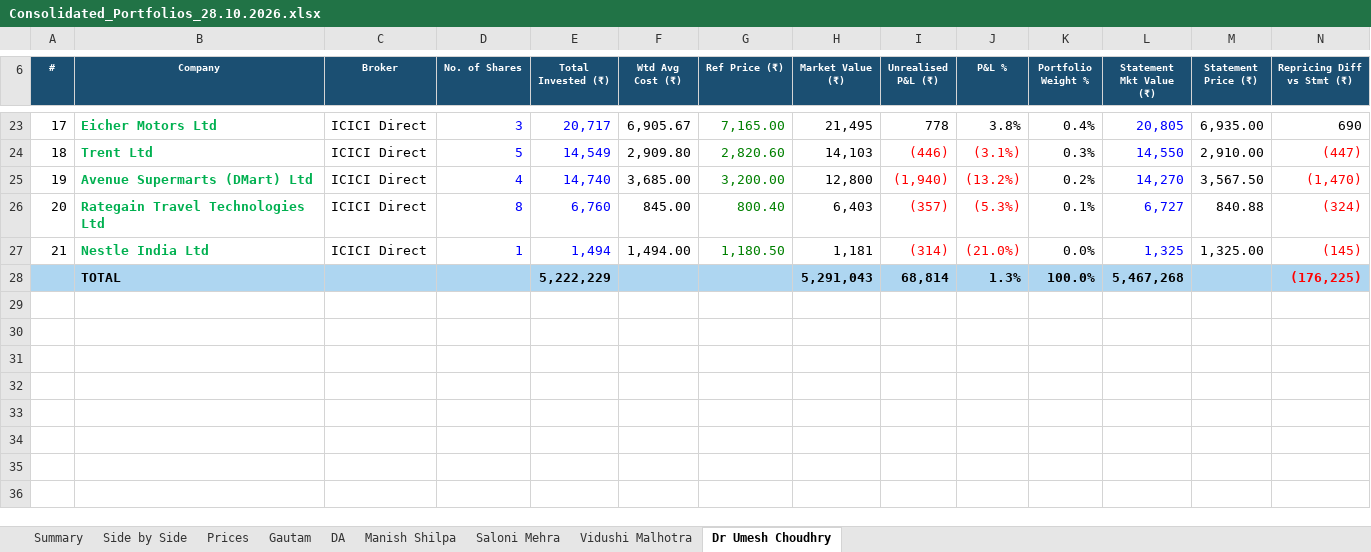
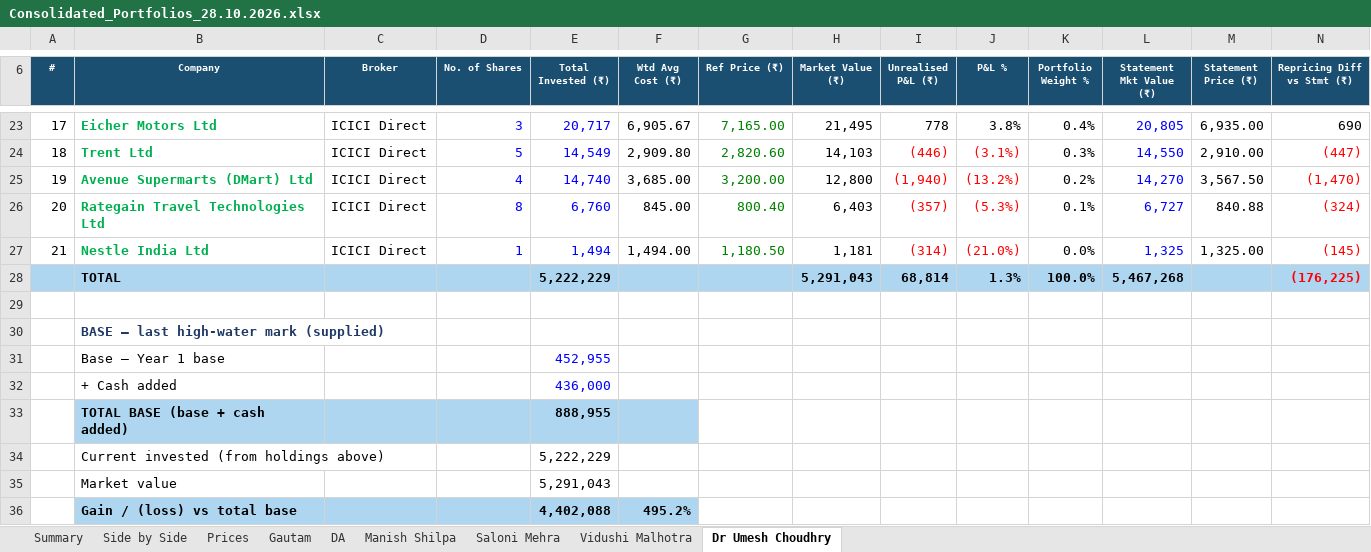
Before and after one commit to adeeparora/Portfolio-Consolidation-, an Excel workbook: Consolidated_Portfolios_28.10.2026.xlsx, sheet Dr Umesh Choudhry, drawn as a sheet; only a part is shown, gaps mark what is left out; values as stored, in another font and other column widths than the file's, no borders; conditional formats not drawn; rows hold the shown columns only; the diff names each change by its address in the sheet, - before the commit and + after, or states it on an @@ line.

```diff
--- a/Consolidated_Portfolios_28.10.2026.xlsx (sheet Dr Umesh Choudhry)
+++ b/Consolidated_Portfolios_28.10.2026.xlsx (sheet Dr Umesh Choudhry)
+row 29: (empty)
+row 30:  | BASE – last high-water mark (supplied)
+row 31:  | Base – Year 1 base |  |  | 452,955
+row 32:  | + Cash added |  |  | 436,000
+row 33:  | TOTAL BASE (base + cash added) |  |  | 888,955
+row 34:  | Current invested (from holdings above) |  |  | 5,222,229
+row 35:  | Market value |  |  | 5,291,043
+row 36:  | Gain / (loss) vs total base |  |  | 4,402,088 | 495.2%
```
Also changed, not shown: sheet Saloni Mehra, sheet Vidushi Malhotra, sheet Gautam, sheet Manish Shilpa, sheet DA, sheet Summary.
